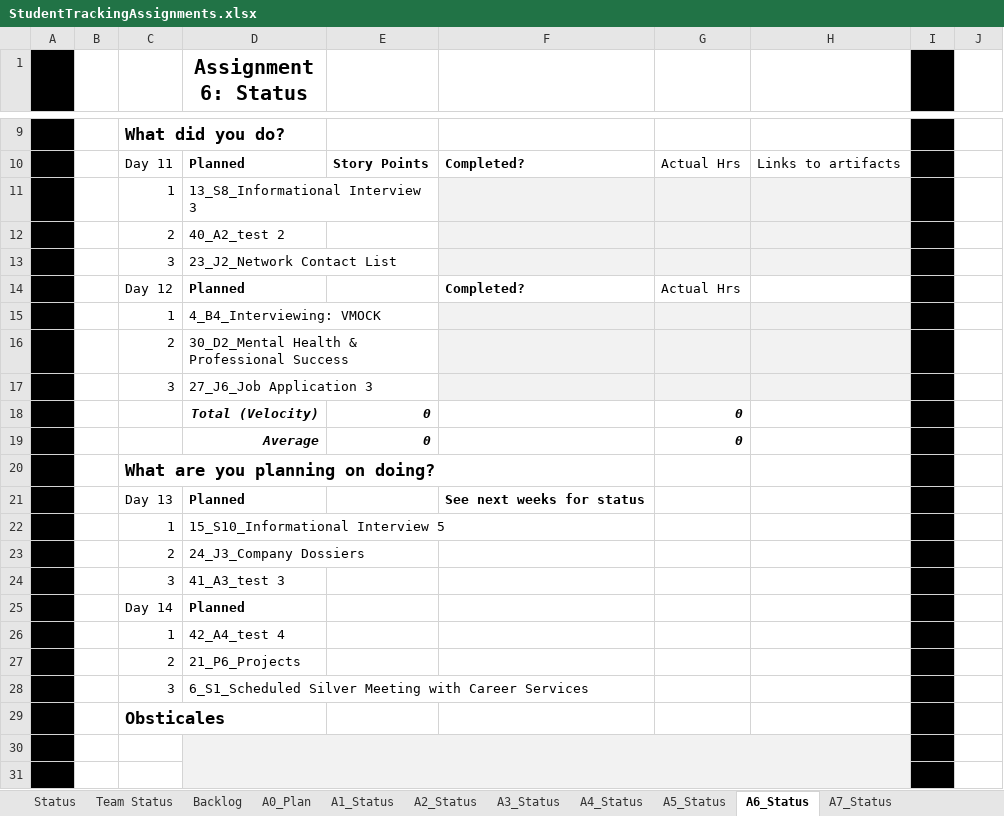
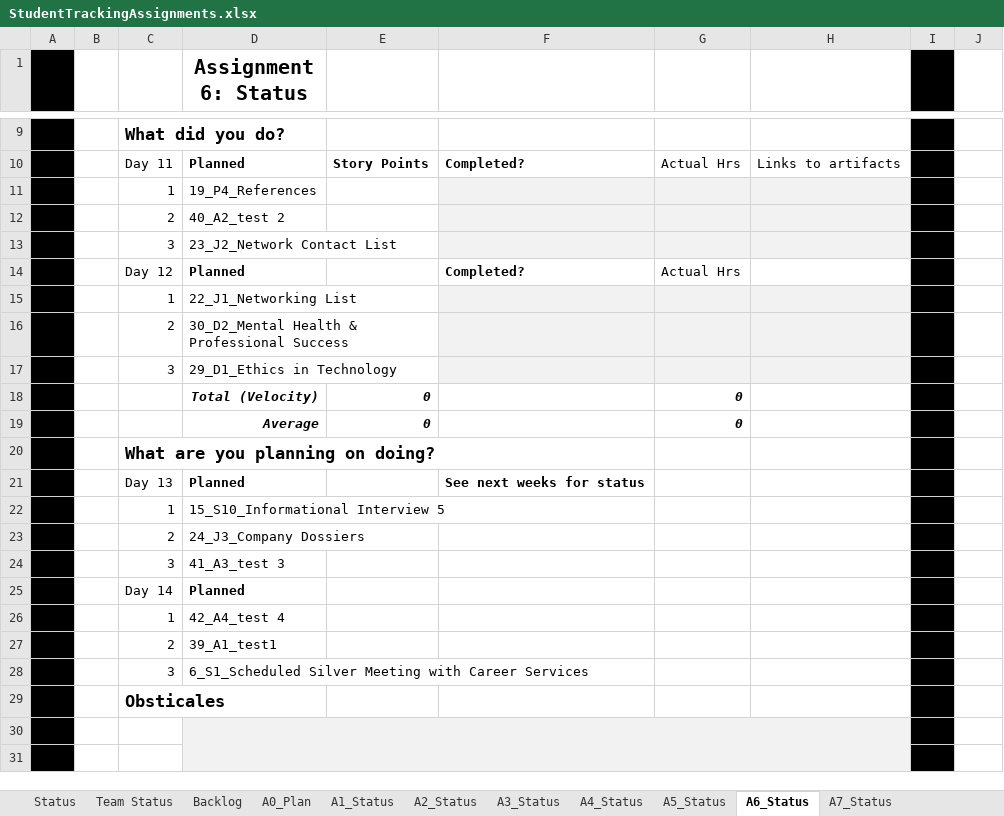
Before and after one commit to AlejoAlegreBustos/Machine-learning-projects, an Excel workbook: CSE 300/StudentTrackingAssignments.xlsx, sheet A6_Status, drawn as a sheet; only a part is shown, gaps mark what is left out; values as stored, in another font and other column widths than the file's, no borders; the diff names each change by its address in the sheet, - before the commit and + after, or states it on an @@ line.

```diff
--- a/CSE 300/StudentTrackingAssignments.xlsx (sheet A6_Status)
+++ b/CSE 300/StudentTrackingAssignments.xlsx (sheet A6_Status)
-D11 (Assignment 6: Status): 13_S8_Informational Interview 3
+D11 (Assignment 6: Status): 19_P4_References
-D15 (Assignment 6: Status): 4_B4_Interviewing: VMOCK
+D15 (Assignment 6: Status): 22_J1_Networking List
-D17 (Assignment 6: Status): 27_J6_Job Application 3
+D17 (Assignment 6: Status): 29_D1_Ethics in Technology
-D27 (Assignment 6: Status): 21_P6_Projects
+D27 (Assignment 6: Status): 39_A1_test1
```
Also changed, not shown: sheet A4_Status, sheet A0_Plan, sheet A5_Status, sheet Status, sheet A7_Status, sheet Backlog, hidden cells, 4 other files.
